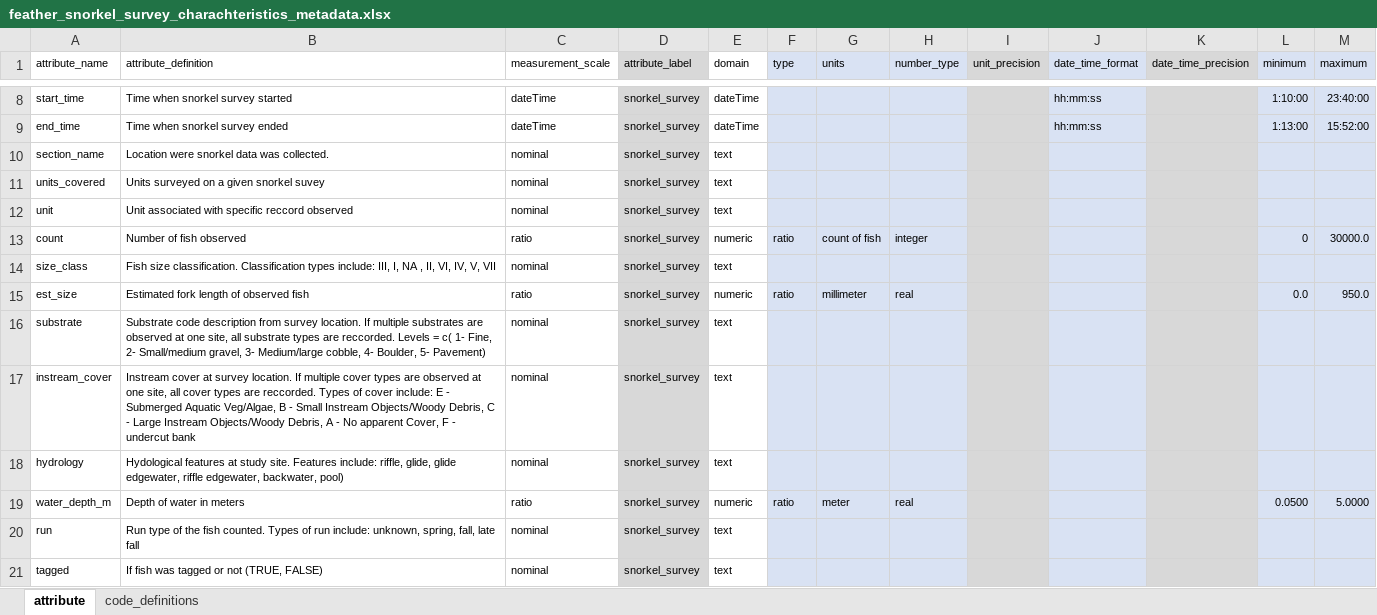
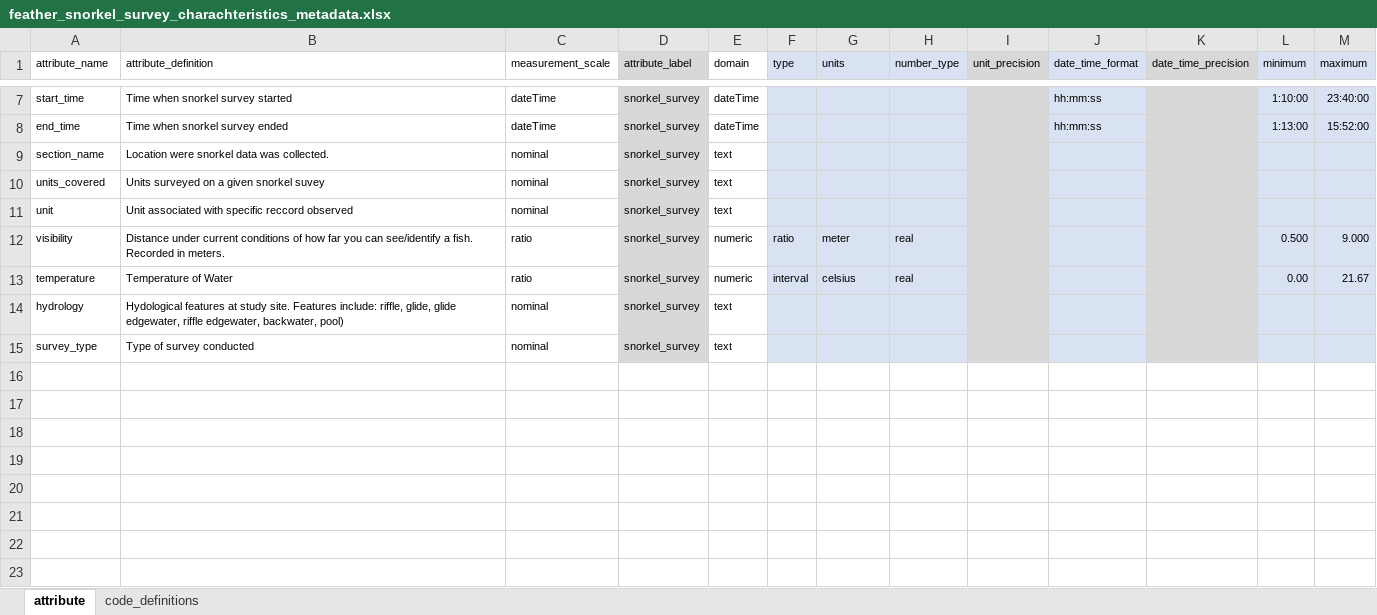
Before and after one commit to FlowWest/edi-feather-snorkel, an Excel workbook: data-raw/metadata/feather_snorkel_survey_charachteristics_metadata.xlsx, sheet attribute, drawn as a sheet; only a part is shown, gaps mark what is left out; the shorter side is filled out with more unchanged rows; values as stored, in another font and other column widths than the file's, no borders; removed rows and columns are numbered as before the commit, all else as after; the diff covers the shown part only; the diff names each change by its address in the sheet, - before the commit and + after, or states it on an @@ line.

```diff
--- a/data-raw/metadata/feather_snorkel_survey_charachteristics_metadata.xlsx (sheet attribute)
+++ b/data-raw/metadata/feather_snorkel_survey_charachteristics_metadata.xlsx (sheet attribute)
-row 13: count | Number of fish observed | ratio | snorkel_survey | numeric | ratio | count of fish | integer |  |  |  | 0 | 30000.0
-row 14: size_class | Fish size classification. Classification types include: III, I, NA , II, VI, IV, V, VII | nominal | snorkel_survey | text
-A12 (attribute_name): est_size
+A12 (attribute_name): visibility
-B12 (attribute_definition): Estimated fork length of observed fish
+B12 (attribute_definition): Distance under current conditions of how far you can see/identify a fish. Recorded in meters.
-G12 (units): millimeter
+G12 (units): meter
-L12 (minimum): 0.0
+L12 (minimum): 0.500
-M12 (maximum): 950.0
+M12 (maximum): 9.000
-row 16: substrate | Substrate code description from survey location. If multiple substrates are observed at one site, all substrate types are reccorded. Levels = c( 1- Fine, 2- Small/medium gravel, 3- Medium/large cobble, 4- Boulder, 5- Pavement) | nominal | snorkel_survey | text
-row 17: instream_cover | Instream cover at survey location. If multiple cover types are observed at one site, all cover types are reccorded. Types of cover include: E - Submerged Aquatic Veg/Algae, B - Small Instream Objects/Woody Debris, C - Large Instream Objects/Woody Debris, A - No apparent Cover, F - undercut bank | nominal | snorkel_survey | text
@@ row 7 moved to row 13: temperature @@
-row 19: water_depth_m | Depth of water in meters | ratio | snorkel_survey | numeric | ratio | meter | real |  |  |  | 0.0500 | 5.0000
-row 20: run | Run type of the fish counted. Types of run include: unknown, spring, fall, late fall | nominal | snorkel_survey | text
-row 21: tagged | If fish was tagged or not (TRUE, FALSE) | nominal | snorkel_survey | text
```
Also changed, not shown: 9 removed rows elsewhere in this sheet, data-raw/metadata/feather_snorkel_fish_observations_metadata.xlsx, data-raw/metadata/feather_snorkel_lookup_metadata.xlsx, 1 other file.
